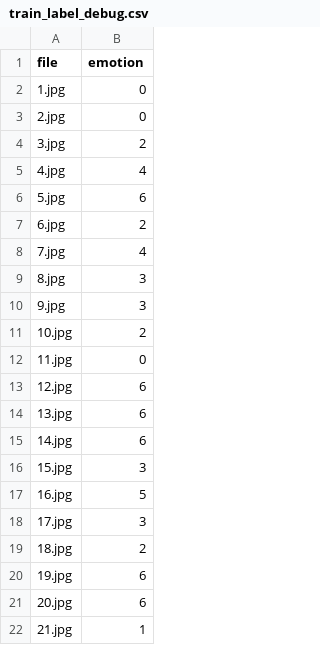
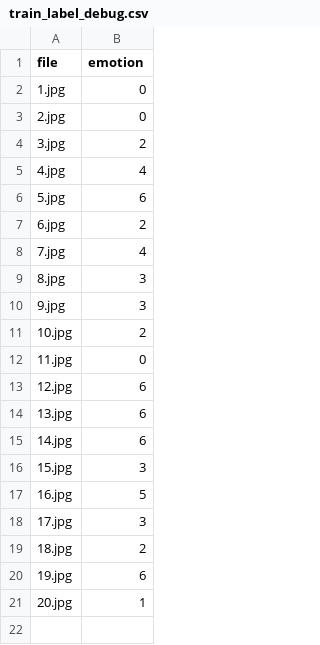
Before and after one commit to GitYangFan/BAM_CV, a CSV file: dataset/fer2013/train_label_debug.csv, drawn as a sheet.

Commit message:
Add files via upload

```diff
--- a/dataset/fer2013/train_label_debug.csv
+++ b/dataset/fer2013/train_label_debug.csv
@@ -20,3 +20,2 @@ file,emotion
 19.jpg,6
-20.jpg,6
-21.jpg,1
+20.jpg,1
```
